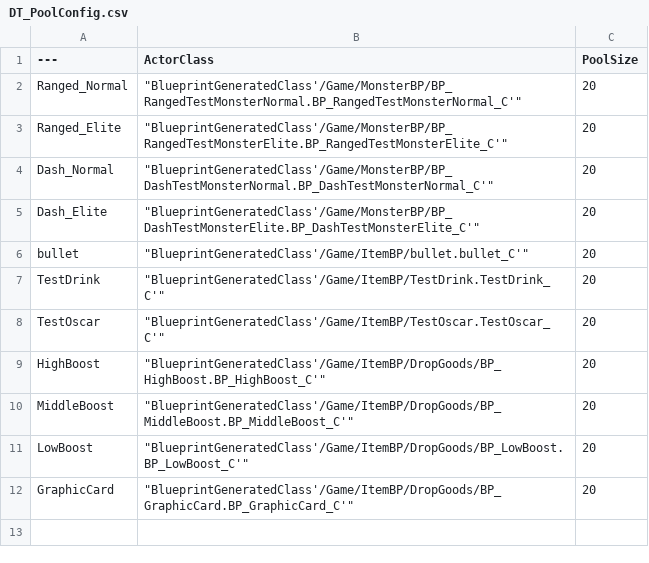
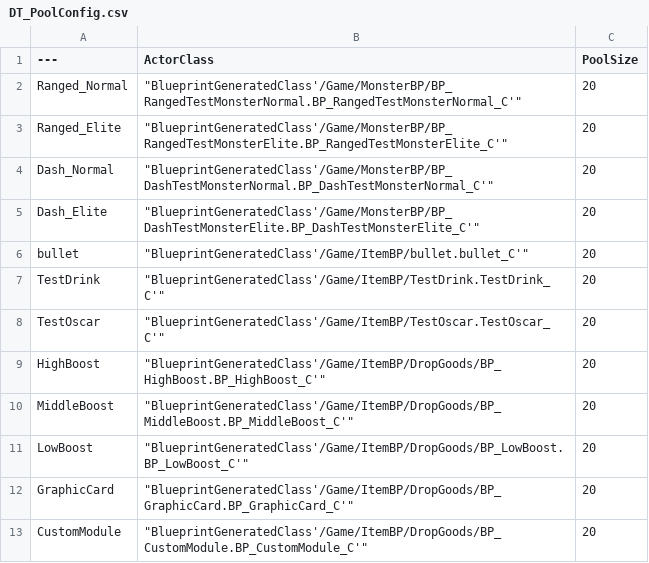
Before and after one commit to BoxingChess/BugShower, a CSV file: Content/Data/DT_PoolConfig.csv, drawn as a sheet; the diff names each change by its address in the sheet, - before the commit and + after, or states it on an @@ line.

```diff
--- a/Content/Data/DT_PoolConfig.csv
+++ b/Content/Data/DT_PoolConfig.csv
+row 13: CustomModule | "BlueprintGeneratedClass'/Game/ItemBP/DropGoods/BP_CustomModule.BP_CustomModule_C'" | 20
```
Also changed, not shown: Content/Data/DT_MonsterDrops.csv, 8 other files.
